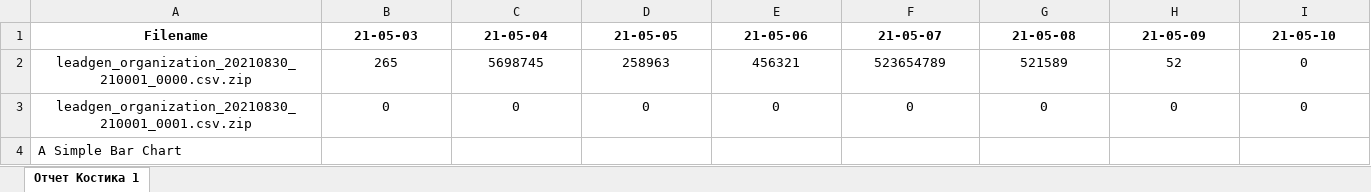
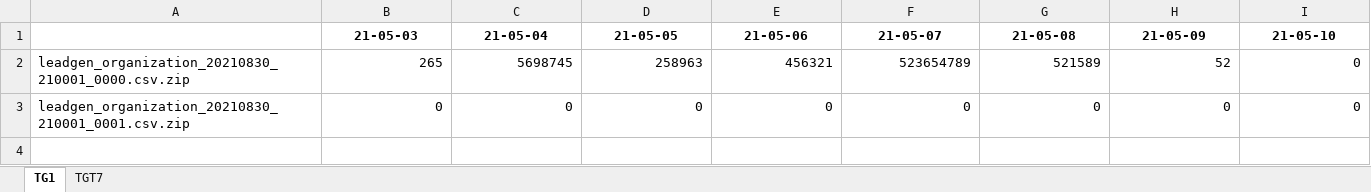
Before and after one commit to rootcfg/sample_app, an Excel workbook: public/simple.xlsx, sheet TG1, drawn as a sheet; only a part is shown; values as stored, in another font and other column widths than the file's, no borders; charts and pictures not drawn; rows hold the shown columns only; the diff covers the shown part only; the diff names each change by its address in the sheet, - before the commit and + after, or states it on an @@ line.

```diff
--- a/public/simple.xlsx (sheet TG1)
+++ b/public/simple.xlsx (sheet TG1)
-sheet tab: Отчет Костика 1
+sheet tab: TG1
+sheet tab: TGT7
-A1: Filename
+A1: (empty)
-A2:A3 alignment: center
+A2:A3 alignment: left
-B2:I3 alignment: center
+B2:I3 alignment: right
-row 4: A Simple Bar Chart
```
Also changed, not shown: cell formats elsewhere in this sheet, charts or pictures, 16 other files.
